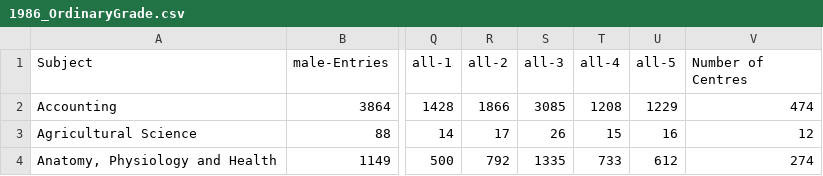
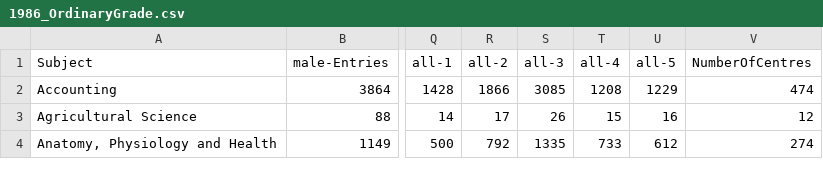
Before and after one commit to aba-sah/sta-it402-dresscode, a CSV file: data/1986_OrdinaryGrade.csv, drawn as a sheet; only a part is shown, gaps mark what is left out; the diff names each change by its address in the sheet, - before the commit and + after, or states it on an @@ line.

Commit message:
Update 1986_OrdinaryGrade.csv

```diff
--- a/data/1986_OrdinaryGrade.csv
+++ b/data/1986_OrdinaryGrade.csv
-V1: Number of Centres
+V1: NumberOfCentres
```
